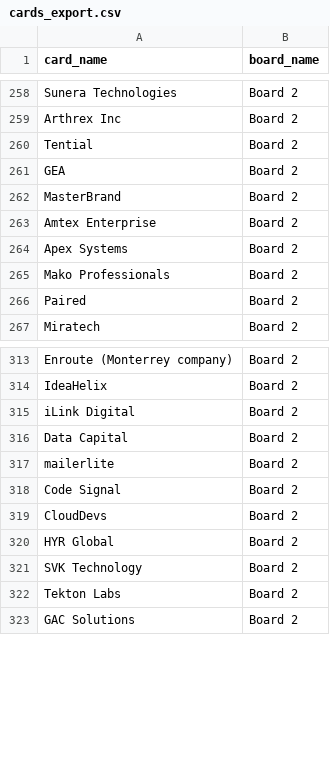
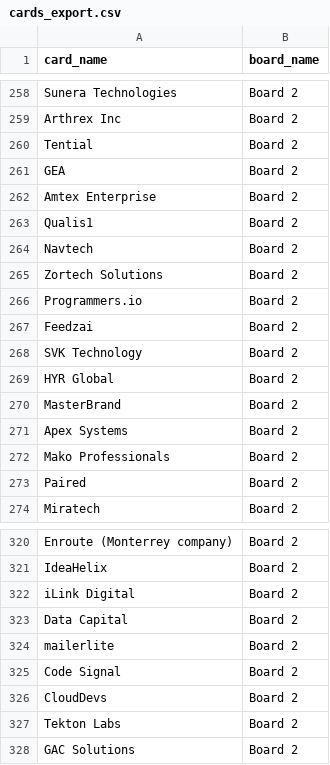
Before and after one commit to Falinkaz/autofdboardv1, a CSV file: cards_export.csv, drawn as a sheet; only a part is shown, gaps mark what is left out.

```diff
--- a/cards_export.csv
+++ b/cards_export.csv
@@ -261,4 +261,11 @@ Tential,Board 2
 GEA,Board 2
+Amtex Enterprise,Board 2
+Qualis1,Board 2
+Navtech,Board 2
+Zortech Solutions,Board 2
+Programmers.io,Board 2
+Feedzai,Board 2
+SVK Technology,Board 2
+HYR Global,Board 2
 MasterBrand,Board 2
-Amtex Enterprise,Board 2
 Apex Systems,Board 2
@@ -319,4 +326,2 @@ Code Signal,Board 2
 CloudDevs,Board 2
-HYR Global,Board 2
-SVK Technology,Board 2
 Tekton Labs,Board 2
```
